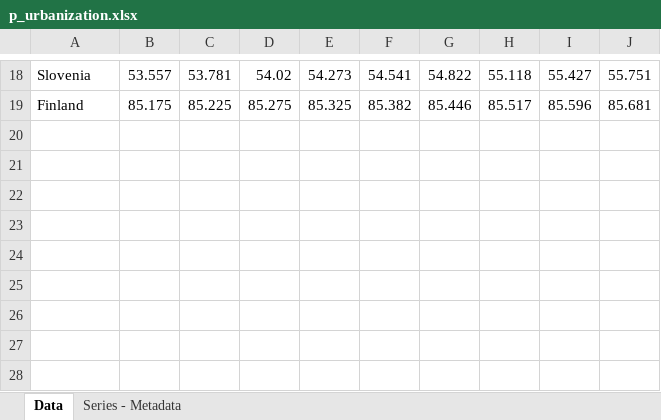
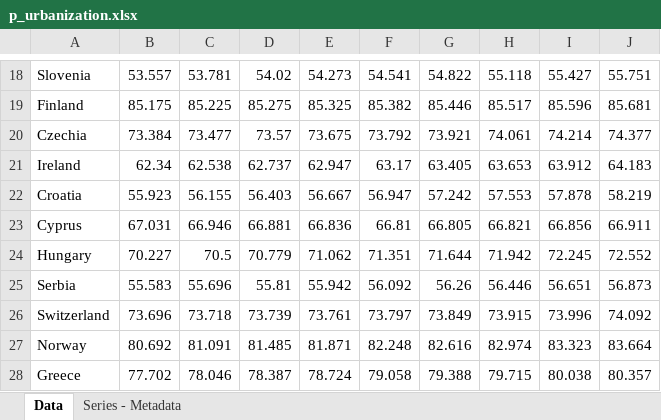
Before and after one commit to anntis/RM-project, an Excel workbook: data/p_urbanization.xlsx, sheet Data, drawn as a sheet; only a part is shown, gaps mark what is left out; values as stored, in another font and other column widths than the file's, no borders; the diff names each change by its address in the sheet, - before the commit and + after, or states it on an @@ line.

Commit message:
Fixed the original data and added output data. Added headings, graphs, and preliminary work on DML.

```diff
--- a/data/p_urbanization.xlsx (sheet Data)
+++ b/data/p_urbanization.xlsx (sheet Data)
+row 20: Czechia | 73.384 | 73.477 | 73.57 | 73.675 | 73.792 | 73.921 | 74.061 | 74.214 | 74.377
+row 21: Ireland | 62.34 | 62.538 | 62.737 | 62.947 | 63.17 | 63.405 | 63.653 | 63.912 | 64.183
+row 22: Croatia | 55.923 | 56.155 | 56.403 | 56.667 | 56.947 | 57.242 | 57.553 | 57.878 | 58.219
+row 23: Cyprus | 67.031 | 66.946 | 66.881 | 66.836 | 66.81 | 66.805 | 66.821 | 66.856 | 66.911
+row 24: Hungary | 70.227 | 70.5 | 70.779 | 71.062 | 71.351 | 71.644 | 71.942 | 72.245 | 72.552
+row 25: Serbia | 55.583 | 55.696 | 55.81 | 55.942 | 56.092 | 56.26 | 56.446 | 56.651 | 56.873
+row 26: Switzerland | 73.696 | 73.718 | 73.739 | 73.761 | 73.797 | 73.849 | 73.915 | 73.996 | 74.092
+row 27: Norway | 80.692 | 81.091 | 81.485 | 81.871 | 82.248 | 82.616 | 82.974 | 83.323 | 83.664
+row 28: Greece | 77.702 | 78.046 | 78.387 | 78.724 | 79.058 | 79.388 | 79.715 | 80.038 | 80.357
```
Also changed, not shown: data/env_waste_mun.xlsx, data/policy.xlsx, 11 other files.
